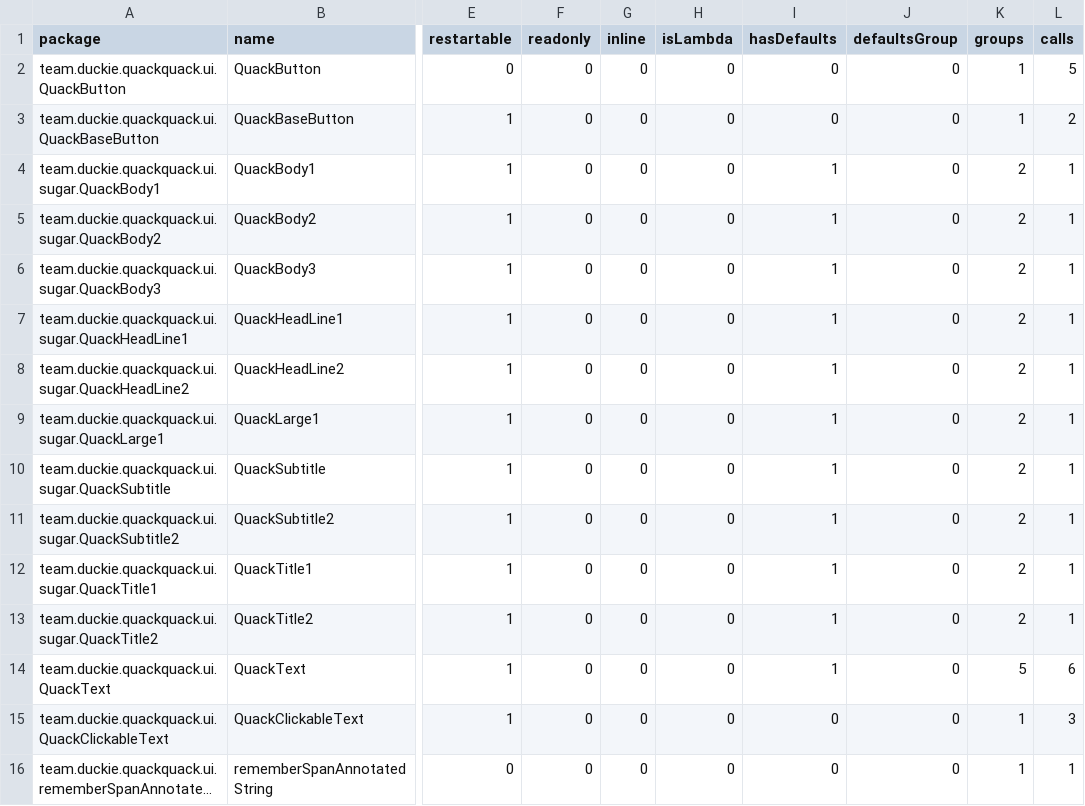
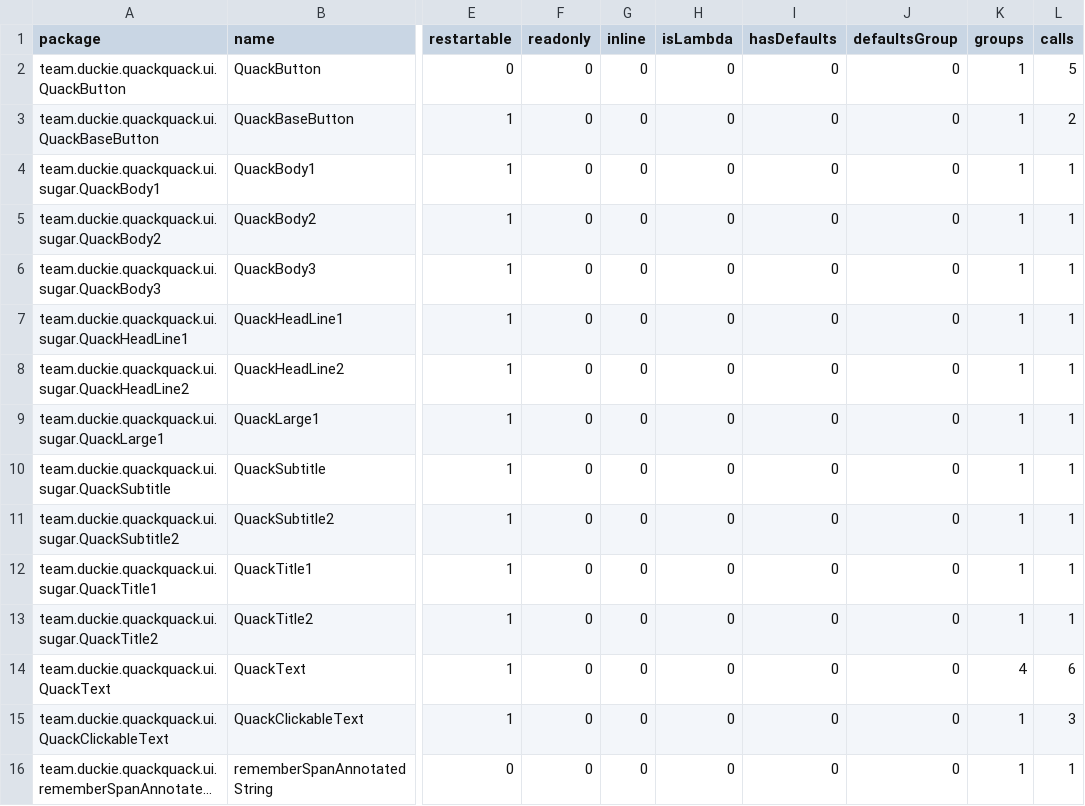
Before and after one commit to duckie-team/quack-quack-android, a CSV file: ui/report/compose-reports/ui_debug-composables.csv, drawn as a sheet; only a part is shown, gaps mark what is left out; long unchanged cells end in …; the diff names each change by its address in the sheet, - before the commit and + after, or states it on an @@ line.

```diff
--- a/ui/report/compose-reports/ui_debug-composables.csv
+++ b/ui/report/compose-reports/ui_debug-composables.csv
-I4:I14 (hasDefaults): 1
+I4:I14 (hasDefaults): 0
-K4:K13 (groups): 2
+K4:K13 (groups): 1
-K14 (groups): 5
+K14 (groups): 4
```
Also changed, not shown: animation/report/compose-reports/animation_debug-composables.csv, 5 other files.
